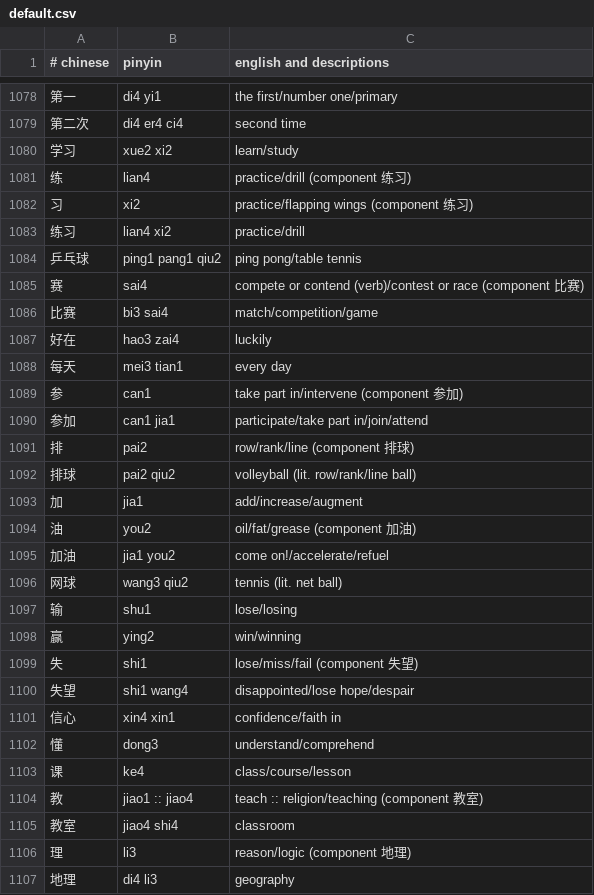
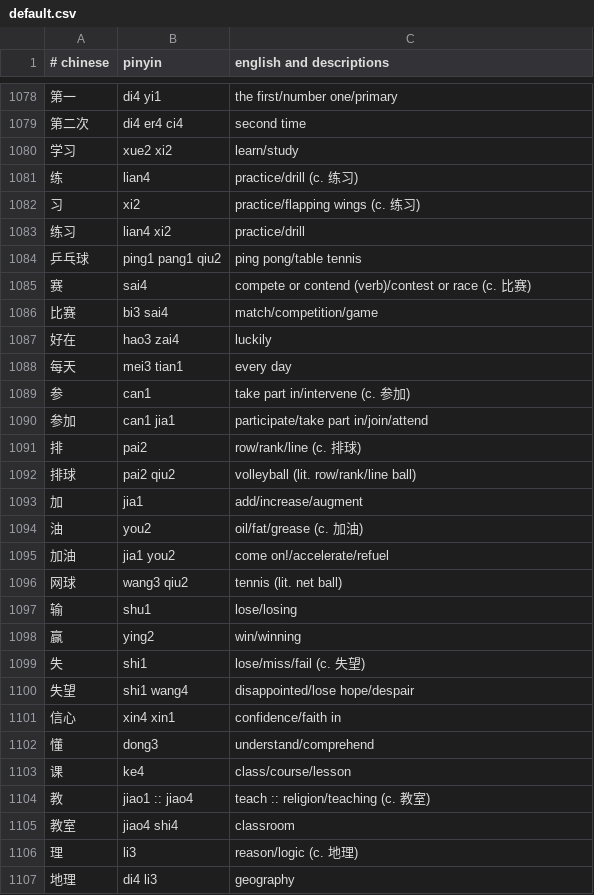
Before and after one commit to nickrusso42518/zhong, a CSV file: inputs/default.csv, drawn as a sheet; only a part is shown, gaps mark what is left out; the diff covers the shown part only.

Commit message:
comp fix [ci skip]

```diff
--- a/inputs/default.csv
+++ b/inputs/default.csv
@@ -1080,7 +1080,7 @@
 学习,xue2 xi2,learn/study
-练,lian4,practice/drill (component 练习)
-习,xi2,practice/flapping wings (component 练习)
+练,lian4,practice/drill (c. 练习)
+习,xi2,practice/flapping wings (c. 练习)
 练习,lian4 xi2,practice/drill
 乒乓球,ping1 pang1 qiu2,ping pong/table tennis
-赛,sai4,compete or contend (verb)/contest or race (component 比赛)
+赛,sai4,compete or contend (verb)/contest or race (c. 比赛)
 比赛,bi3 sai4,match/competition/game
@@ -1088,8 +1088,8 @@
 每天,mei3 tian1,every day
-参,can1,take part in/intervene (component 参加)
+参,can1,take part in/intervene (c. 参加)
 参加,can1 jia1,participate/take part in/join/attend
-排,pai2,row/rank/line (component 排球)
+排,pai2,row/rank/line (c. 排球)
 排球,pai2 qiu2,volleyball (lit. row/rank/line ball)
 加,jia1,add/increase/augment
-油,you2,oil/fat/grease (component 加油)
+油,you2,oil/fat/grease (c. 加油)
 加油,jia1 you2,come on!/accelerate/refuel
@@ -1098,3 +1098,3 @@
 赢,ying2,win/winning
-失,shi1,lose/miss/fail (component 失望)
+失,shi1,lose/miss/fail (c. 失望)
 失望,shi1 wang4,disappointed/lose hope/despair
@@ -1103,5 +1103,5 @@
 课,ke4,class/course/lesson
-教,jiao1 :: jiao4,teach :: religion/teaching (component 教室)
+教,jiao1 :: jiao4,teach :: religion/teaching (c. 教室)
 教室,jiao4 shi4,classroom
-理,li3,reason/logic (component 地理)
+理,li3,reason/logic (c. 地理)
 地理,di4 li3,geography
```
Also changed, not shown: 2 added rows and 155 edited cells elsewhere in this file.
